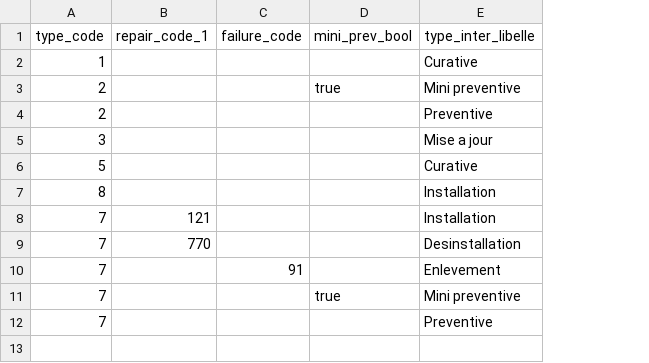
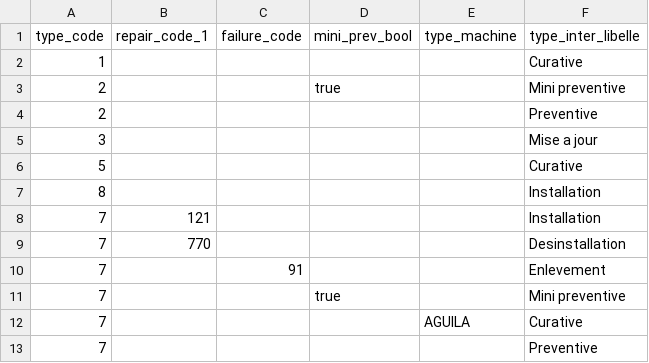
Before and after one commit to CebrailEVS/dbt_transform, a CSV file: data/reference_data/nesp_tech/ref_nesp_tech__key_type_inter.csv, drawn as a sheet; the diff names each change by its address in the sheet, - before the commit and + after, or states it on an @@ line.

```diff
--- a/data/reference_data/nesp_tech/ref_nesp_tech__key_type_inter.csv
+++ b/data/reference_data/nesp_tech/ref_nesp_tech__key_type_inter.csv
+column E (type_machine), empty
+row 12: 7 |  |  |  | AGUILA | Curative
```
Also changed, not shown: data/reference_data/nesp_tech/ref_nesp_tech__key_facturation.csv, 1 other file.
